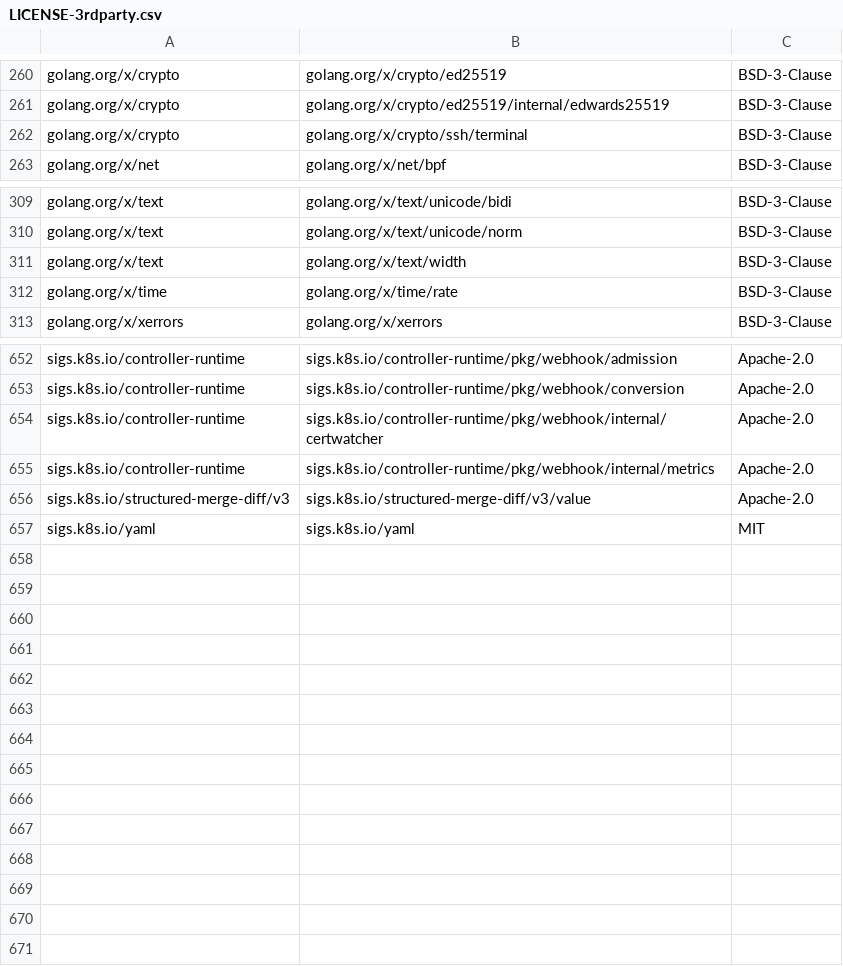
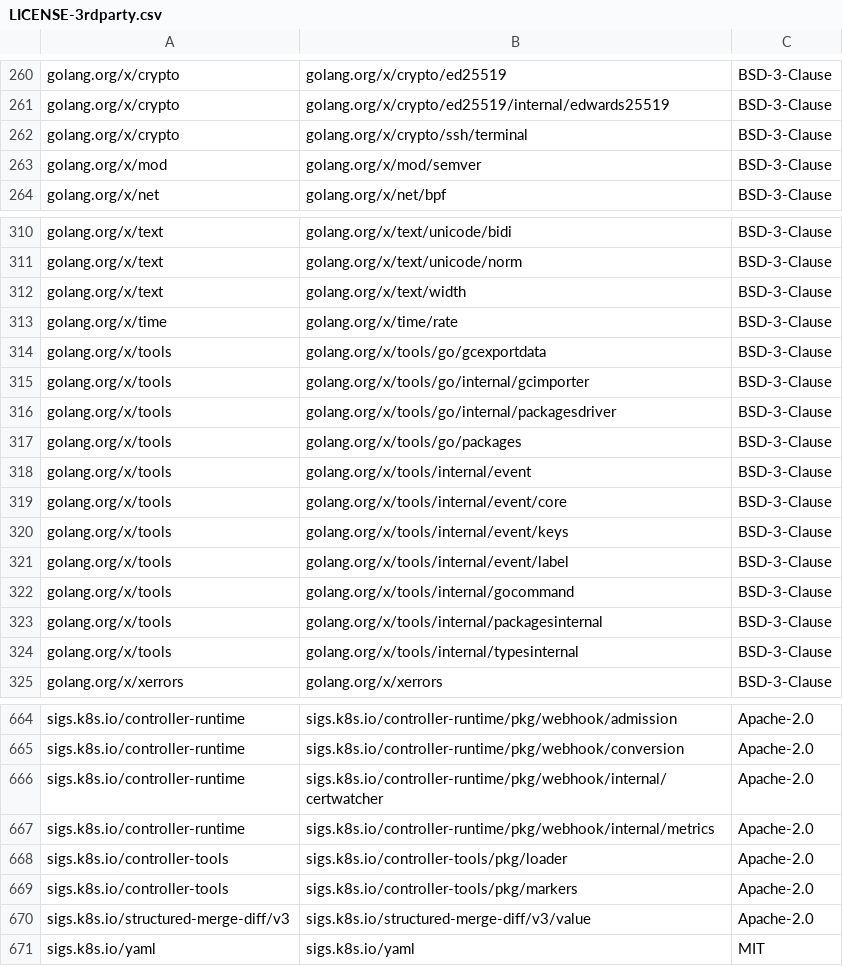
Before and after one commit to DataDog/chaos-controller, a CSV file: LICENSE-3rdparty.csv, drawn as a sheet; only a part is shown, gaps mark what is left out; the diff names each change by its address in the sheet, - before the commit and + after, or states it on an @@ line.

Commit message:
fix: updated 3rd party licences

```diff
--- a/LICENSE-3rdparty.csv
+++ b/LICENSE-3rdparty.csv
+row 263: golang.org/x/mod | golang.org/x/mod/semver | BSD-3-Clause
+row 314: golang.org/x/tools | golang.org/x/tools/go/gcexportdata | BSD-3-Clause
+row 315: golang.org/x/tools | golang.org/x/tools/go/internal/gcimporter | BSD-3-Clause
+row 316: golang.org/x/tools | golang.org/x/tools/go/internal/packagesdriver | BSD-3-Clause
+row 317: golang.org/x/tools | golang.org/x/tools/go/packages | BSD-3-Clause
+row 318: golang.org/x/tools | golang.org/x/tools/internal/event | BSD-3-Clause
+row 319: golang.org/x/tools | golang.org/x/tools/internal/event/core | BSD-3-Clause
+row 320: golang.org/x/tools | golang.org/x/tools/internal/event/keys | BSD-3-Clause
+row 321: golang.org/x/tools | golang.org/x/tools/internal/event/label | BSD-3-Clause
+row 322: golang.org/x/tools | golang.org/x/tools/internal/gocommand | BSD-3-Clause
+row 323: golang.org/x/tools | golang.org/x/tools/internal/packagesinternal | BSD-3-Clause
+row 324: golang.org/x/tools | golang.org/x/tools/internal/typesinternal | BSD-3-Clause
+row 668: sigs.k8s.io/controller-tools | sigs.k8s.io/controller-tools/pkg/loader | Apache-2.0
+row 669: sigs.k8s.io/controller-tools | sigs.k8s.io/controller-tools/pkg/markers | Apache-2.0
```
